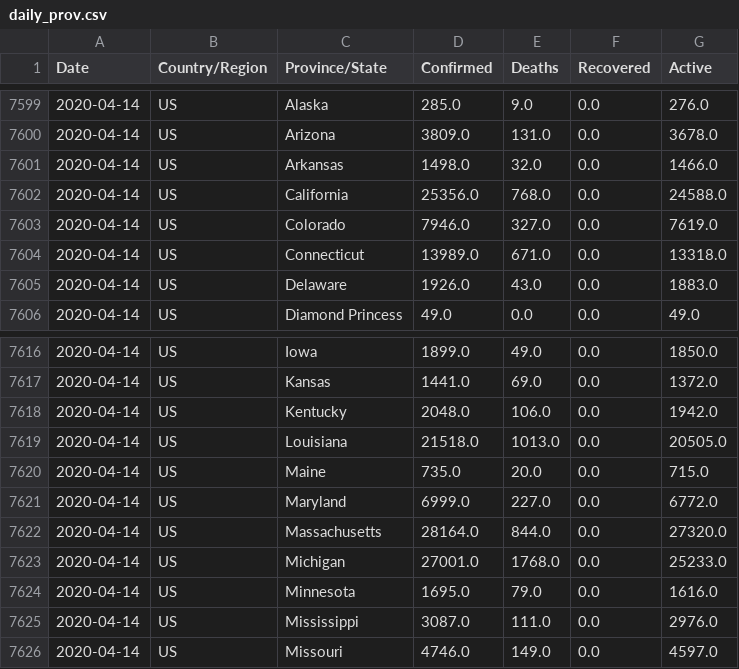
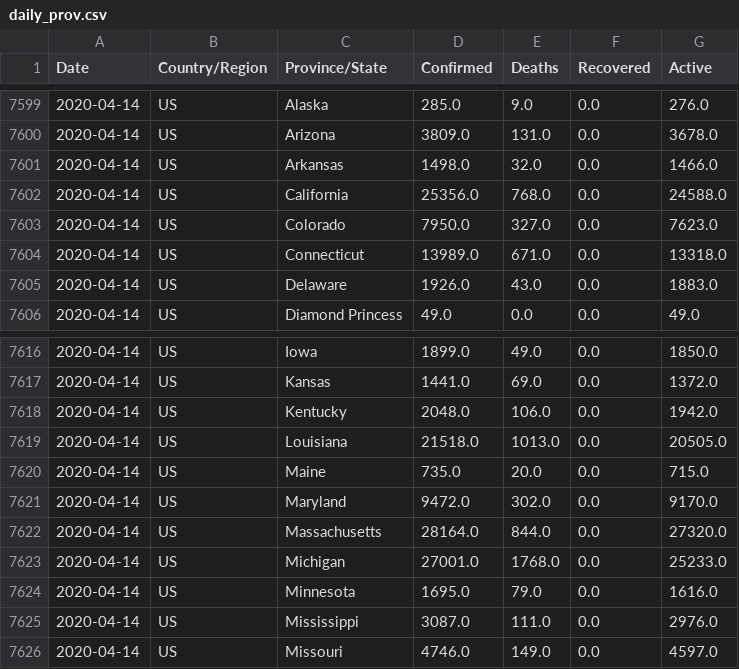
Before and after one commit to fmossott/COVID19-US, a CSV file: data/daily_prov.csv, drawn as a sheet; only a part is shown, gaps mark what is left out.

```diff
--- a/data/daily_prov.csv
+++ b/data/daily_prov.csv
@@ -7602,3 +7602,3 @@ Date,Country/Region,Province/State,Confirmed,Deaths,Recovered,Active
 2020-04-14,US,California,25356.0,768.0,0.0,24588.0
-2020-04-14,US,Colorado,7946.0,327.0,0.0,7619.0
+2020-04-14,US,Colorado,7950.0,327.0,0.0,7623.0
 2020-04-14,US,Connecticut,13989.0,671.0,0.0,13318.0
@@ -7620,3 +7620,3 @@ Date,Country/Region,Province/State,Confirmed,Deaths,Recovered,Active
 2020-04-14,US,Maine,735.0,20.0,0.0,715.0
-2020-04-14,US,Maryland,6999.0,227.0,0.0,6772.0
+2020-04-14,US,Maryland,9472.0,302.0,0.0,9170.0
 2020-04-14,US,Massachusetts,28164.0,844.0,0.0,27320.0
```
Also changed, not shown: data/ts_raw.csv, data/uscounties_last.csv, 5 other files.
